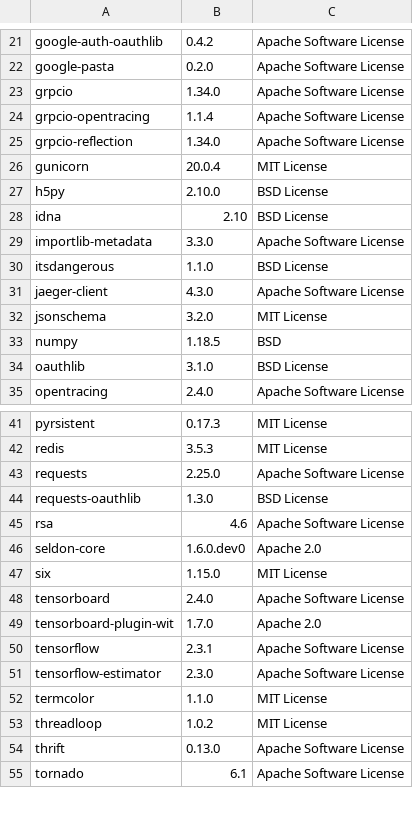
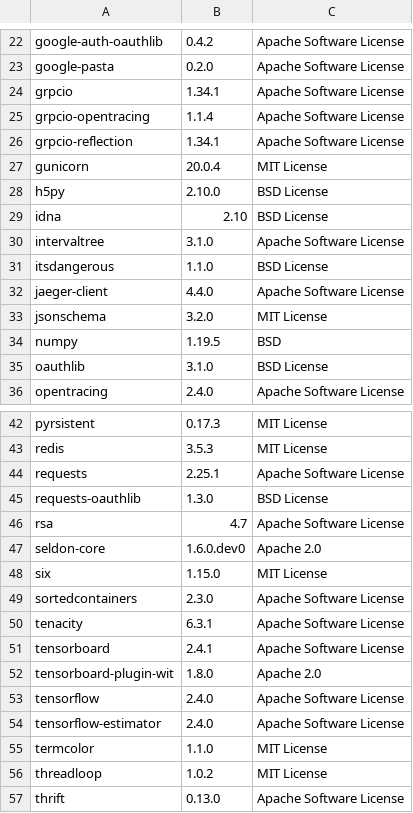
Before and after one commit to SeldonIO/seldon-core, a CSV file: python/licenses/license_info.csv, drawn as a sheet; only a part is shown, gaps mark what is left out; the shorter side is filled out with more unchanged rows; the diff covers the shown part only.

```diff
--- a/python/licenses/license_info.csv
+++ b/python/licenses/license_info.csv
@@ -22,5 +23,5 @@
 "google-pasta","0.2.0","Apache Software License"
-"grpcio","1.34.0","Apache Software License"
+"grpcio","1.34.1","Apache Software License"
 "grpcio-opentracing","1.1.4","Apache Software License"
-"grpcio-reflection","1.34.0","Apache Software License"
+"grpcio-reflection","1.34.1","Apache Software License"
 "gunicorn","20.0.4","MIT License"
@@ -28,7 +29,7 @@
 "idna","2.10","BSD License"
-"importlib-metadata","3.3.0","Apache Software License"
+"intervaltree","3.1.0","Apache Software License"
 "itsdangerous","1.1.0","BSD License"
-"jaeger-client","4.3.0","Apache Software License"
+"jaeger-client","4.4.0","Apache Software License"
 "jsonschema","3.2.0","MIT License"
-"numpy","1.18.5","BSD"
+"numpy","1.19.5","BSD"
 "oauthlib","3.1.0","BSD License"
@@ -42,11 +43,13 @@
 "redis","3.5.3","MIT License"
-"requests","2.25.0","Apache Software License"
+"requests","2.25.1","Apache Software License"
 "requests-oauthlib","1.3.0","BSD License"
-"rsa","4.6","Apache Software License"
+"rsa","4.7","Apache Software License"
 "seldon-core","1.6.0.dev0","Apache 2.0"
 "six","1.15.0","MIT License"
-"tensorboard","2.4.0","Apache Software License"
-"tensorboard-plugin-wit","1.7.0","Apache 2.0"
-"tensorflow","2.3.1","Apache Software License"
-"tensorflow-estimator","2.3.0","Apache Software License"
+"sortedcontainers","2.3.0","Apache Software License"
+"tenacity","6.3.1","Apache Software License"
+"tensorboard","2.4.1","Apache Software License"
+"tensorboard-plugin-wit","1.8.0","Apache 2.0"
+"tensorflow","2.4.0","Apache Software License"
+"tensorflow-estimator","2.4.0","Apache Software License"
 "termcolor","1.1.0","MIT License"
```
Also changed, not shown: 1 added row, 1 removed row and 2 edited cells elsewhere in this file, python/licenses/license_info.no_versions.csv, 3 other files.
